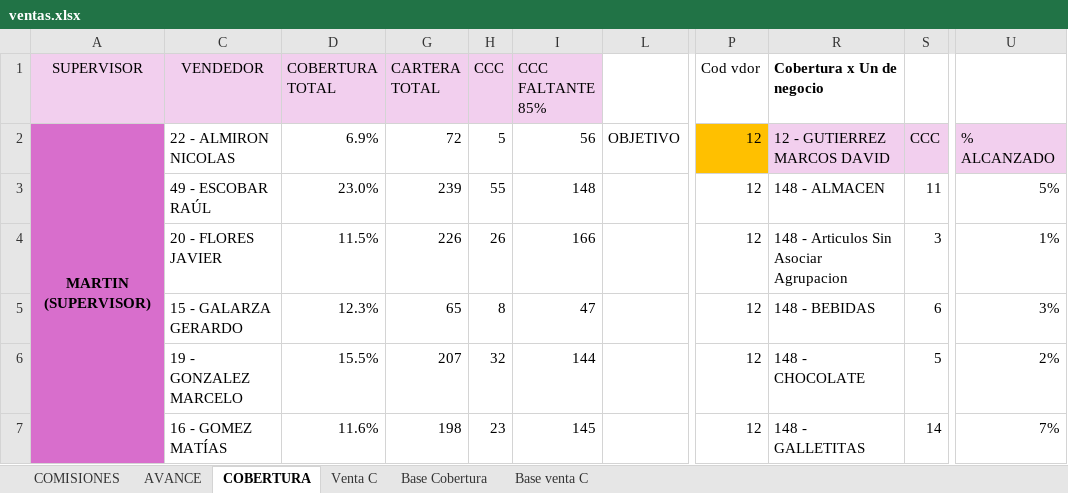
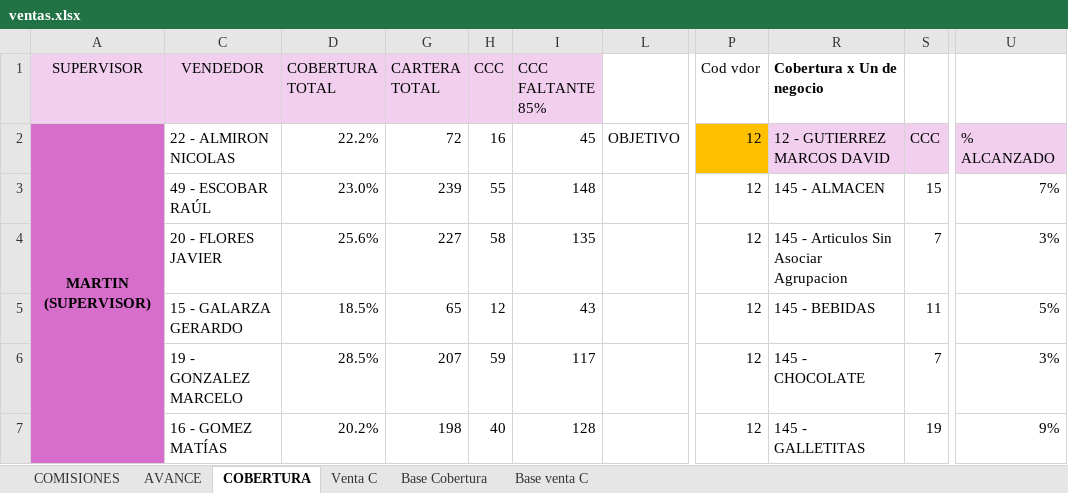
Before and after one commit to cesartrix/Avanve-ventas, an Excel workbook: data/ventas.xlsx, sheet COBERTURA, drawn as a sheet; only a part is shown, gaps mark what is left out; values as stored, in another font and other column widths than the file's, no borders; conditional formats not drawn; the diff covers the shown part only; the diff names each change by its address in the sheet, - before the commit and + after, or states it on an @@ line.

```diff
--- a/data/ventas.xlsx (sheet COBERTURA)
+++ b/data/ventas.xlsx (sheet COBERTURA)
-D2 (COBERTURA TOTAL): 6.9%
+D2 (COBERTURA TOTAL): 22.2%
-H2 (CCC): 5
+H2 (CCC): 16
-I2 (CCC FALTANTE 85%): 56
+I2 (CCC FALTANTE 85%): 45
-R3 (Cobertura x Un de negocio): 148 - ALMACEN
+R3 (Cobertura x Un de negocio): 145 - ALMACEN
-S3: 11
+S3: 15
-U3: 5%
+U3: 7%
-D4 (COBERTURA TOTAL): 11.5%
+D4 (COBERTURA TOTAL): 25.6%
-G4 (CARTERA TOTAL): 226
+G4 (CARTERA TOTAL): 227
-H4 (CCC): 26
+H4 (CCC): 58
-I4 (CCC FALTANTE 85%): 166
+I4 (CCC FALTANTE 85%): 135
-R4 (Cobertura x Un de negocio): 148 - Articulos Sin Asociar Agrupacion
+R4 (Cobertura x Un de negocio): 145 - Articulos Sin Asociar Agrupacion
-S4: 3
+S4: 7
-U4: 1%
+U4: 3%
-D5 (COBERTURA TOTAL): 12.3%
+D5 (COBERTURA TOTAL): 18.5%
-H5 (CCC): 8
+H5 (CCC): 12
-I5 (CCC FALTANTE 85%): 47
+I5 (CCC FALTANTE 85%): 43
-R5 (Cobertura x Un de negocio): 148 - BEBIDAS
+R5 (Cobertura x Un de negocio): 145 - BEBIDAS
-S5: 6
+S5: 11
-U5: 3%
+U5: 5%
-D6 (COBERTURA TOTAL): 15.5%
+D6 (COBERTURA TOTAL): 28.5%
-H6 (CCC): 32
+H6 (CCC): 59
-I6 (CCC FALTANTE 85%): 144
+I6 (CCC FALTANTE 85%): 117
-R6 (Cobertura x Un de negocio): 148 - CHOCOLATE
+R6 (Cobertura x Un de negocio): 145 - CHOCOLATE
-S6: 5
+S6: 7
-U6: 2%
+U6: 3%
-D7 (COBERTURA TOTAL): 11.6%
+D7 (COBERTURA TOTAL): 20.2%
-H7 (CCC): 23
+H7 (CCC): 40
-I7 (CCC FALTANTE 85%): 145
+I7 (CCC FALTANTE 85%): 128
-R7 (Cobertura x Un de negocio): 148 - GALLETITAS
+R7 (Cobertura x Un de negocio): 145 - GALLETITAS
-S7: 14
+S7: 19
-U7: 7%
+U7: 9%
```
Also changed, not shown: 2 added rows, 2 removed rows and 100 edited cells elsewhere in this sheet, sheet Base Cobertura, sheet AVANCE, sheet COMISIONES, hidden cells.
